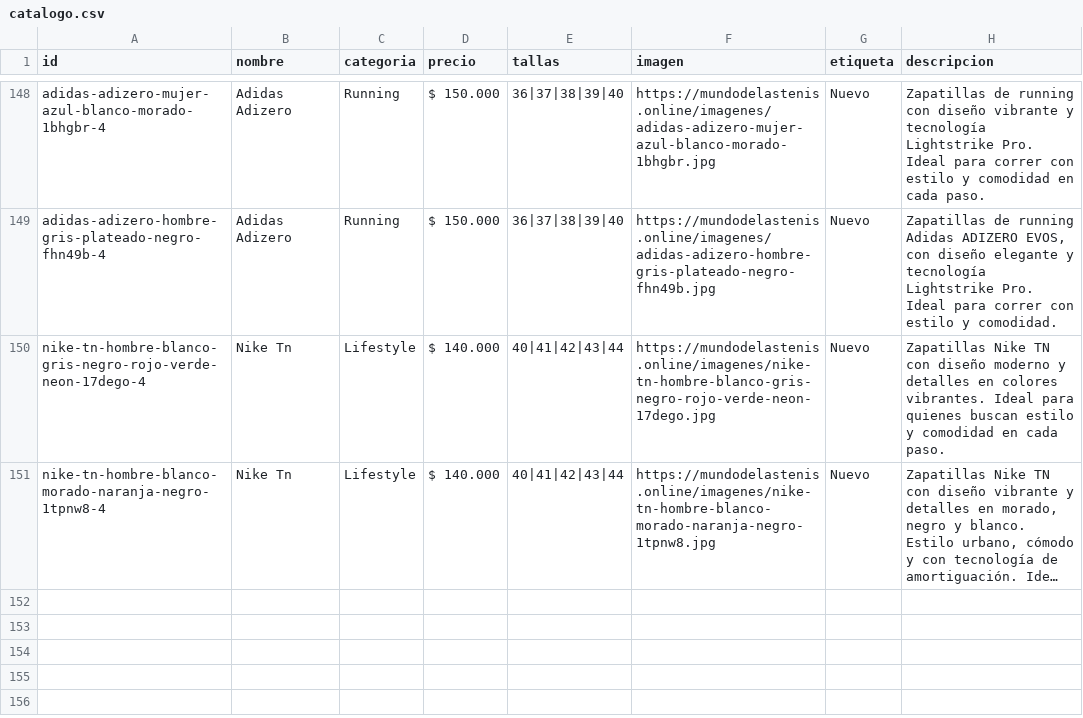
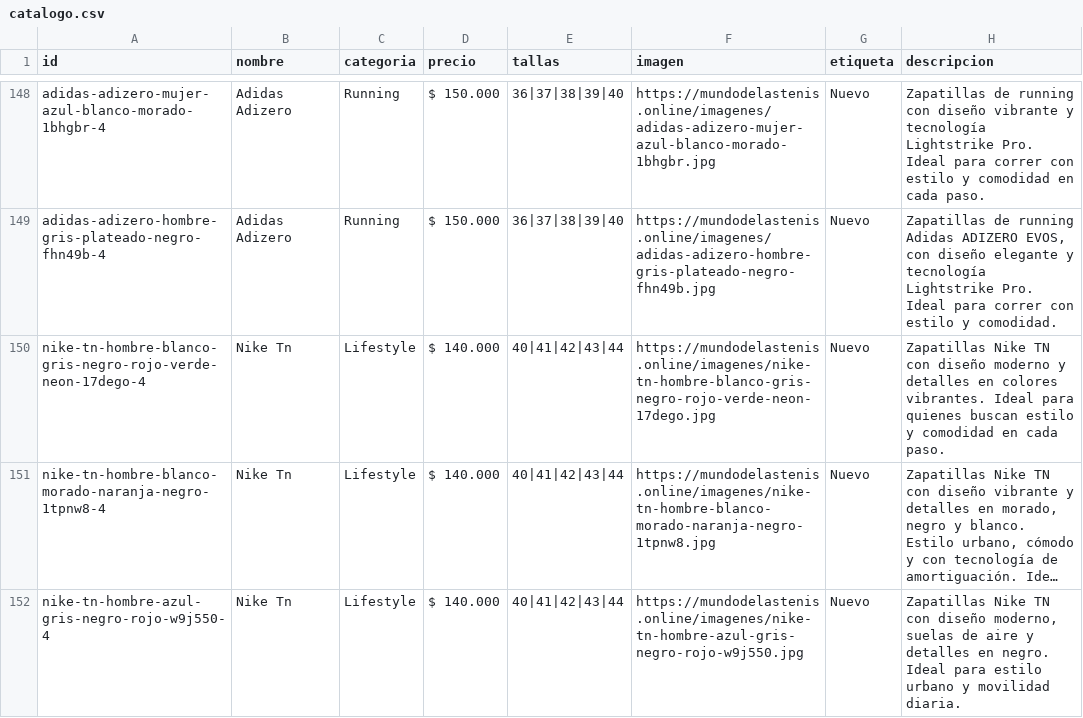
Before and after one commit to Aanticamperos/Mundo-de-las-tenis, a CSV file: catalogo.csv, drawn as a sheet; only a part is shown, gaps mark what is left out; long unchanged cells end in …; the diff names each change by its address in the sheet, - before the commit and + after, or states it on an @@ line.

Commit message:
Agregar producto nike-tn-hombre-azul-gris-negro-rojo-w9j550-4 al catálogo

```diff
--- a/catalogo.csv
+++ b/catalogo.csv
+row 152: nike-tn-hombre-azul-gris-negro-rojo-w9j550-4 | Nike Tn | Lifestyle | $ 140.000 | 40|41|42|43|44 | https://mundodelastenis.online/imagenes/nike-tn-hombre-azul-gris-negro-rojo-w9j550.jpg | Nuevo | Zapatillas Nike TN con diseño moderno, suelas de aire y detalles en negro. Ideal para estilo urbano y movilidad diaria.
```
